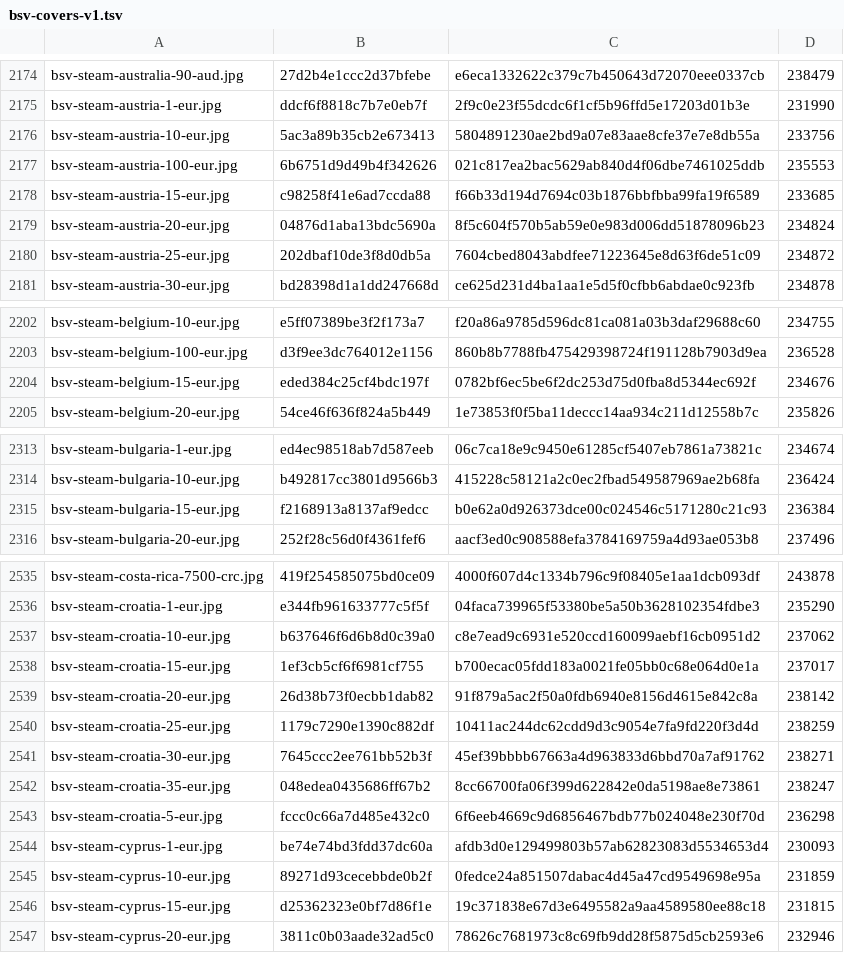
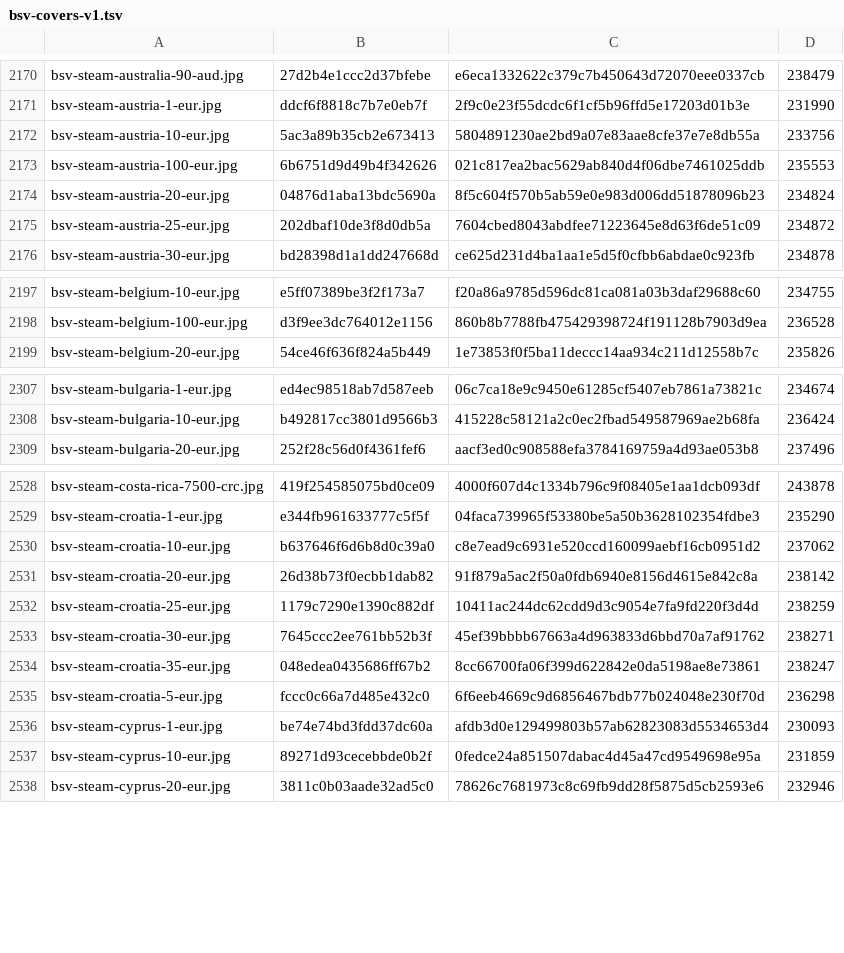
Before and after one commit to Rudwwe412/123, a TSV file: bsv-images-ym/bsv-covers-v1.tsv, drawn as a sheet; only a part is shown, gaps mark what is left out; the diff covers the shown part only.

```diff
--- a/bsv-images-ym/bsv-covers-v1.tsv
+++ b/bsv-images-ym/bsv-covers-v1.tsv
@@ -2177,3 +2173,2 @@ bsv-steam-austria-10-eur.jpg	5ac3a89b35cb2e673413	5804891230ae2bd9a07e83aae8cfe3
 bsv-steam-austria-100-eur.jpg	6b6751d9d49b4f342626	021c817ea2bac5629ab840d4f06dbe7461025ddb	235553
-bsv-steam-austria-15-eur.jpg	c98258f41e6ad7ccda88	f66b33d194d7694c03b1876bbfbba99fa19f6589	233685
 bsv-steam-austria-20-eur.jpg	04876d1aba13bdc5690a	8f5c604f570b5ab59e0e983d006dd51878096b23	234824
@@ -2203,3 +2198,2 @@ bsv-steam-belgium-10-eur.jpg	e5ff07389be3f2f173a7	f20a86a9785d596dc81ca081a03b3d
 bsv-steam-belgium-100-eur.jpg	d3f9ee3dc764012e1156	860b8b7788fb475429398724f191128b7903d9ea	236528
-bsv-steam-belgium-15-eur.jpg	eded384c25cf4bdc197f	0782bf6ec5be6f2dc253d75d0fba8d5344ec692f	234676
 bsv-steam-belgium-20-eur.jpg	54ce46f636f824a5b449	1e73853f0f5ba11deccc14aa934c211d12558b7c	235826
@@ -2314,3 +2308,2 @@ bsv-steam-bulgaria-1-eur.jpg	ed4ec98518ab7d587eeb	06c7ca18e9c9450e61285cf5407eb7
 bsv-steam-bulgaria-10-eur.jpg	b492817cc3801d9566b3	415228c58121a2c0ec2fbad549587969ae2b68fa	236424
-bsv-steam-bulgaria-15-eur.jpg	f2168913a8137af9edcc	b0e62a0d926373dce00c024546c5171280c21c93	236384
 bsv-steam-bulgaria-20-eur.jpg	252f28c56d0f4361fef6	aacf3ed0c908588efa3784169759a4d93ae053b8	237496
@@ -2537,3 +2530,2 @@ bsv-steam-croatia-1-eur.jpg	e344fb961633777c5f5f	04faca739965f53380be5a50b362810
 bsv-steam-croatia-10-eur.jpg	b637646f6d6b8d0c39a0	c8e7ead9c6931e520ccd160099aebf16cb0951d2	237062
-bsv-steam-croatia-15-eur.jpg	1ef3cb5cf6f6981cf755	b700ecac05fdd183a0021fe05bb0c68e064d0e1a	237017
 bsv-steam-croatia-20-eur.jpg	26d38b73f0ecbb1dab82	91f879a5ac2f50a0fdb6940e8156d4615e842c8a	238142
@@ -2545,3 +2537,2 @@ bsv-steam-cyprus-1-eur.jpg	be74e74bd3fdd37dc60a	afdb3d0e129499803b57ab62823083d5
 bsv-steam-cyprus-10-eur.jpg	89271d93cecebbde0b2f	0fedce24a851507dabac4d45a47cd9549698e95a	231859
-bsv-steam-cyprus-15-eur.jpg	d25362323e0bf7d86f1e	19c371838e67d3e6495582a9aa4589580ee88c18	231815
 bsv-steam-cyprus-20-eur.jpg	3811c0b03aade32ad5c0	78626c7681973c8c69fb9dd28f5875d5cb2593e6	232946
```
Also changed, not shown: 2 added rows and 24 removed rows elsewhere in this file, 1 other file.
